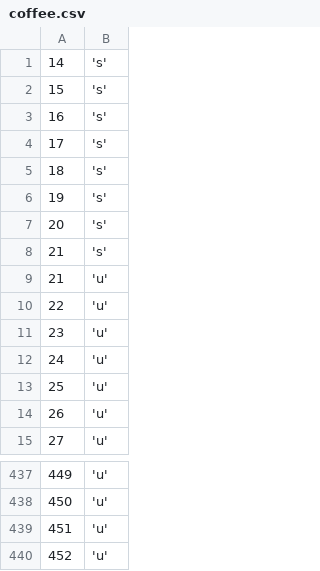
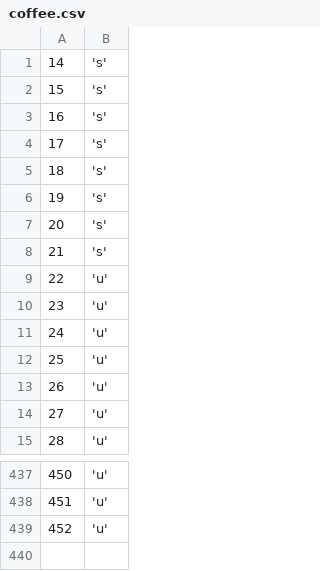
Before and after one commit to Delta145/db_stage_3, a CSV file: insert_script/coffee.csv, drawn as a sheet; only a part is shown, gaps mark what is left out; the diff names each change by its address in the sheet, - before the commit and + after, or states it on an @@ line.

Commit message:
fixed another bugs in script & db functions

```diff
--- a/insert_script/coffee.csv
+++ b/insert_script/coffee.csv
@@ column A renumbered between rows 9 and 439 @@
-row 440: 452 | 'u'
```
Also changed, not shown: 15 other files.
